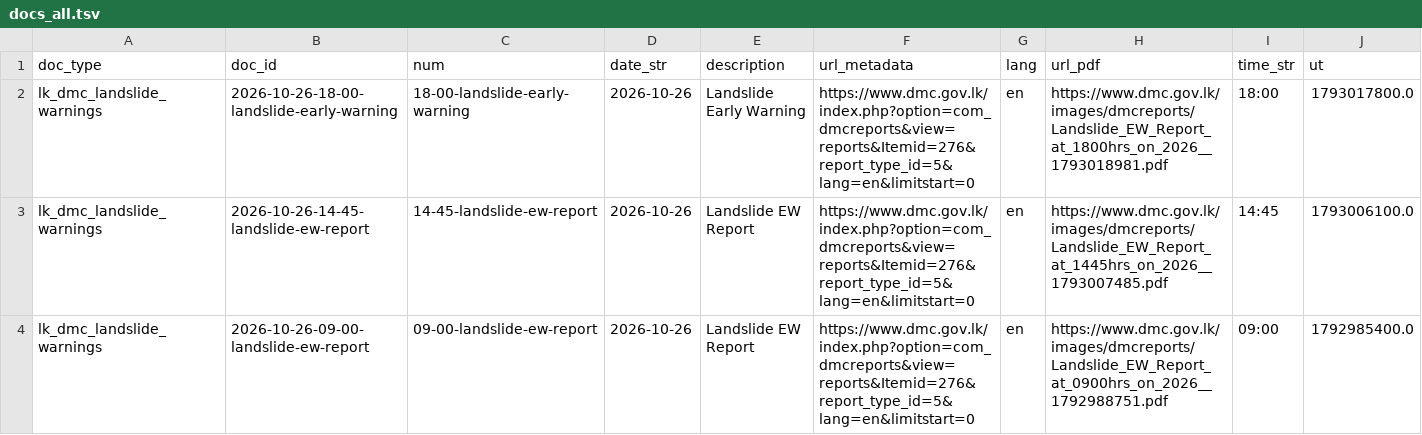
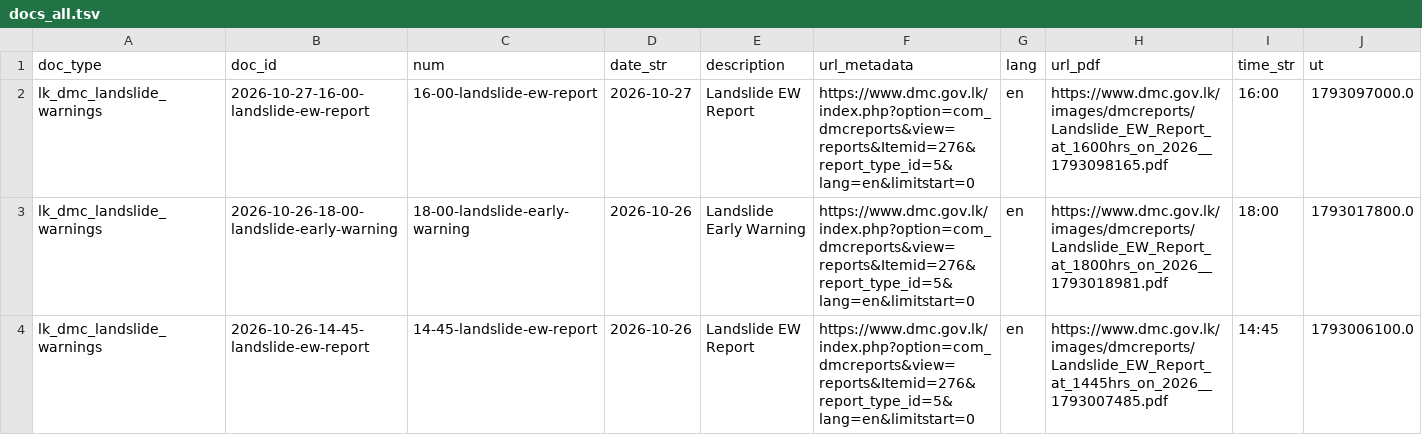
Before and after one commit to nuuuwan/lk_dmc_landslides, a TSV file: data/docs_all.tsv, drawn as a sheet; only a part is shown; the shorter side is filled out with more unchanged rows.

```diff
--- a/data/docs_all.tsv
+++ b/data/docs_all.tsv
@@ -1,2 +1,3 @@
 doc_type	doc_id	num	date_str	description	url_metadata	lang	url_pdf	time_str	ut
+lk_dmc_landslide_warnings	2026-10-27-16-00-landslide-ew-report	16-00-landslide-ew-report	2026-10-27	Landslide EW Report	https://www.dmc.gov.lk/index.php?option=com_dmcreports&view=reports&Itemid=276&report_type_id=5&lang=en&limitstart=0	en	https://www.dmc.gov.lk/images/dmcreports/Landslide_EW_Report_at_1600hrs_on_2026__1793098165.pdf	16:00	1793097000.0
 lk_dmc_landslide_warnings	2026-10-26-18-00-landslide-early-warning	18-00-landslide-early-warning	2026-10-26	Landslide Early Warning	https://www.dmc.gov.lk/index.php?option=com_dmcreports&view=reports&Itemid=276&report_type_id=5&lang=en&limitstart=0	en	https://www.dmc.gov.lk/images/dmcreports/Landslide_EW_Report_at_1800hrs_on_2026__1793018981.pdf	18:00	1793017800.0
```
Also changed, not shown: 8 other files.
